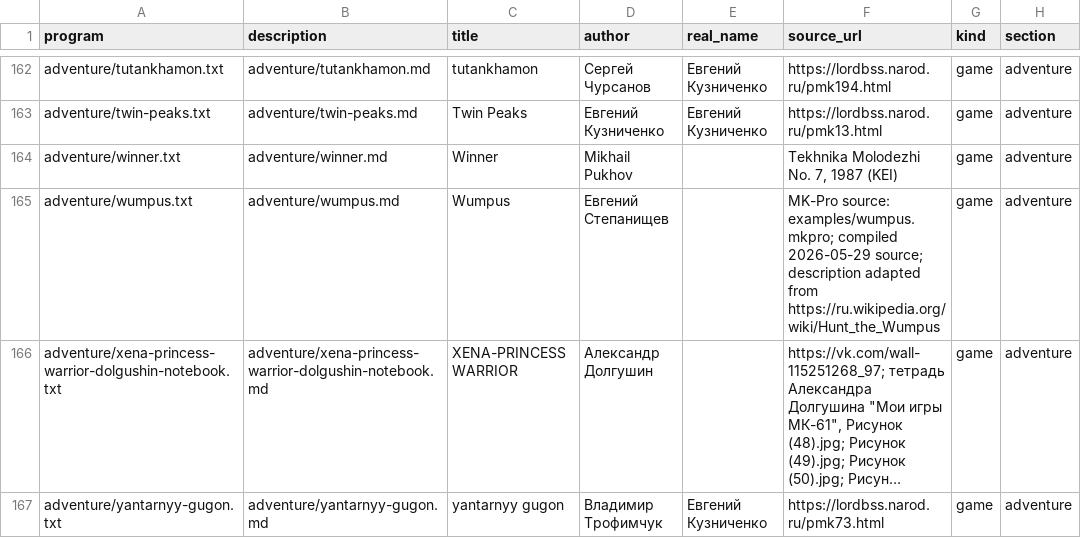
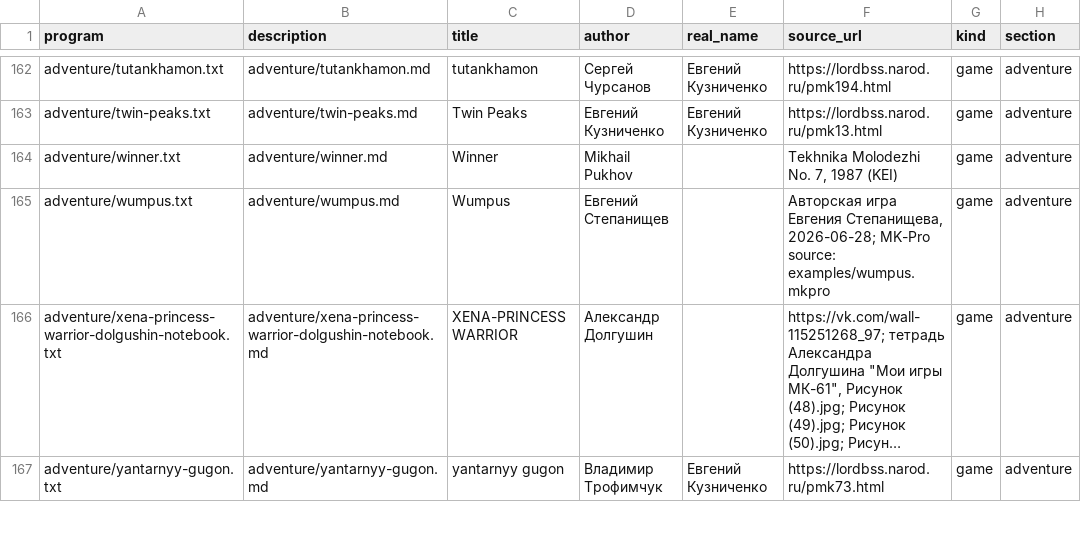
Before and after one commit to bolknote/MKPro, a TSV file: games/manifest.tsv, drawn as a sheet; only a part is shown, gaps mark what is left out; long unchanged cells end in …; the diff names each change by its address in the sheet, - before the commit and + after, or states it on an @@ line.

Commit message:
Correct Wumpus authorship and date

```diff
--- a/games/manifest.tsv
+++ b/games/manifest.tsv
-F165 (source_url): MK-Pro source: examples/wumpus.mkpro; compiled 2026-05-29 source; description adapted from https://ru.wikipedia.org/wiki/Hunt_the_Wumpus
+F165 (source_url): Авторская игра Евгения Степанищева, 2026-06-28; MK-Pro source: examples/wumpus.mkpro
```
Also changed, not shown: 2 other files.
